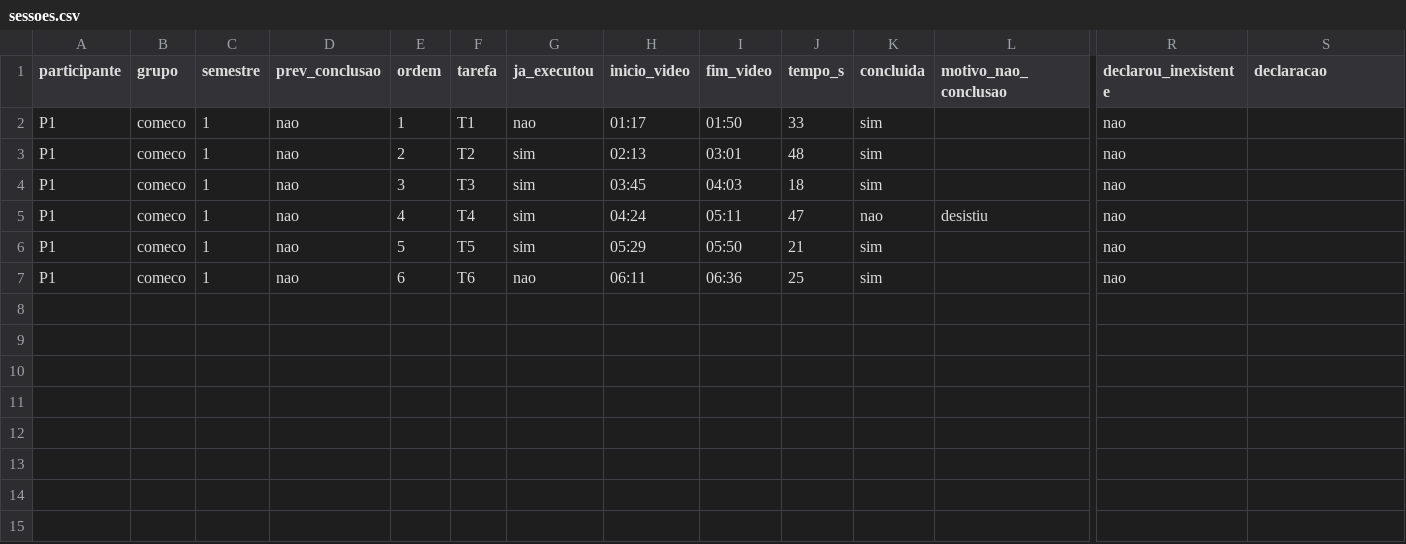
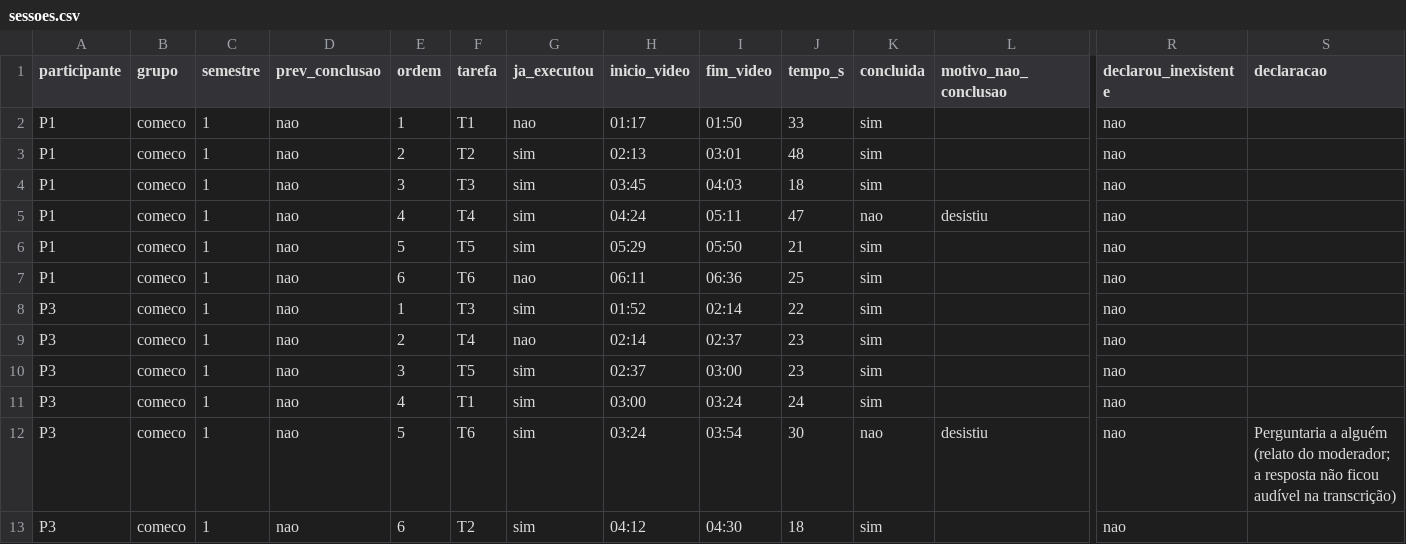
Before and after one commit to FCTE-Qualidade-de-Software-1/2026-2_T02_ADELE_GOLDSTINE, a CSV file: dados/brutos/testes-usuarios/sessoes.csv, drawn as a sheet; only a part is shown, gaps mark what is left out; rows hold the shown columns only; the diff names each change by its address in the sheet, - before the commit and + after, or states it on an @@ line.

Commit message:
[D21] Registra os dados da sessão do P3

```diff
--- a/dados/brutos/testes-usuarios/sessoes.csv
+++ b/dados/brutos/testes-usuarios/sessoes.csv
+row 8: P3 | comeco | 1 | nao | 1 | T3 | sim | 01:52 | 02:14 | 22 | sim |  | nao
+row 9: P3 | comeco | 1 | nao | 2 | T4 | nao | 02:14 | 02:37 | 23 | sim |  | nao
+row 10: P3 | comeco | 1 | nao | 3 | T5 | sim | 02:37 | 03:00 | 23 | sim |  | nao
+row 11: P3 | comeco | 1 | nao | 4 | T1 | sim | 03:00 | 03:24 | 24 | sim |  | nao
+row 12: P3 | comeco | 1 | nao | 5 | T6 | sim | 03:24 | 03:54 | 30 | nao | desistiu | nao | Perguntaria a alguém (relato do moderador; a resposta não ficou audível na transcrição)
+row 13: P3 | comeco | 1 | nao | 6 | T2 | sim | 04:12 | 04:30 | 18 | sim |  | nao
```
Also changed, not shown: dados/brutos/questionario/respostas.csv, dados/brutos/testes-usuarios/compreensao.csv, 3 other files.
